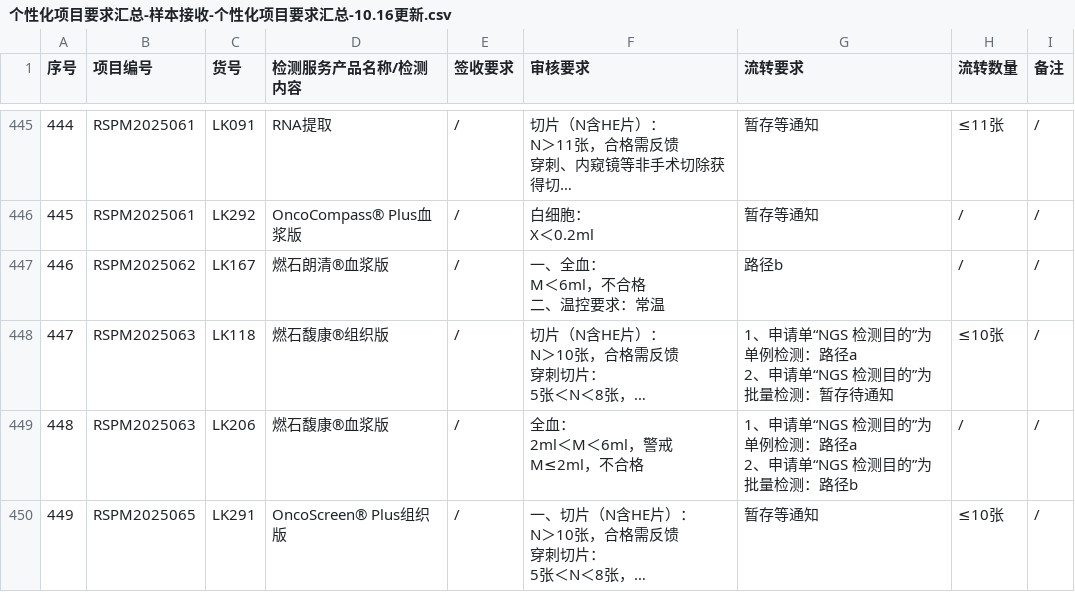
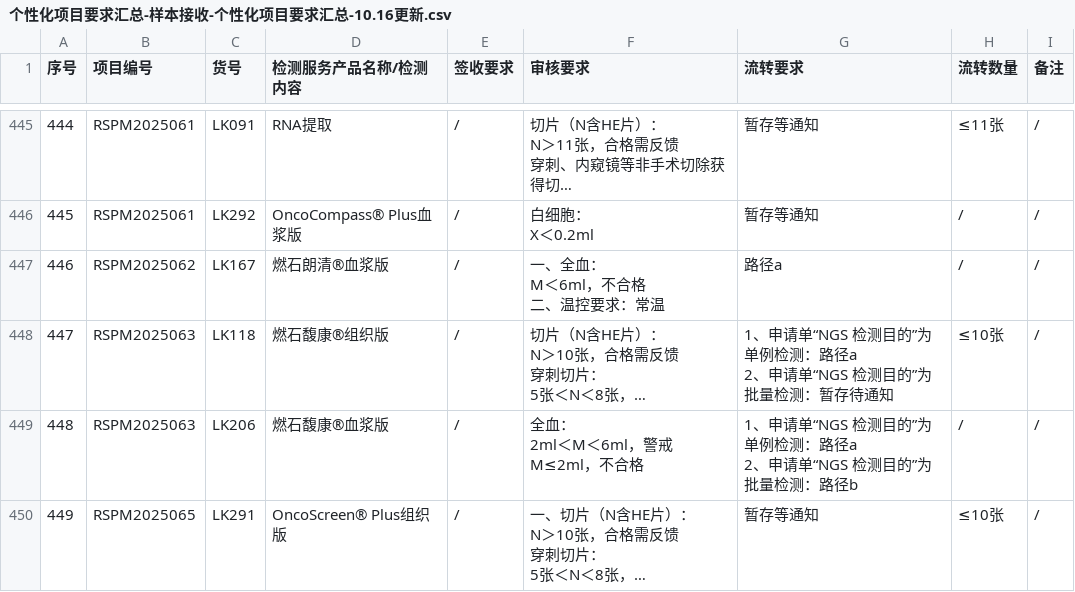
Before and after one commit to sy2924/project-qc-data, a CSV file: 个性化项目要求汇总-样本接收-个性化项目要求汇总-10.16更新.csv, drawn as a sheet; only a part is shown, gaps mark what is left out; long unchanged cells end in …; the diff names each change by its address in the sheet, - before the commit and + after, or states it on an @@ line.

Commit message:
Update 个性化项目要求汇总-样本接收-个性化项目要求汇总-10.16更新.csv

```diff
--- a/个性化项目要求汇总-样本接收-个性化项目要求汇总-10.16更新.csv
+++ b/个性化项目要求汇总-样本接收-个性化项目要求汇总-10.16更新.csv
-G447 (流转要求): 路径b
+G447 (流转要求): 路径a
```
